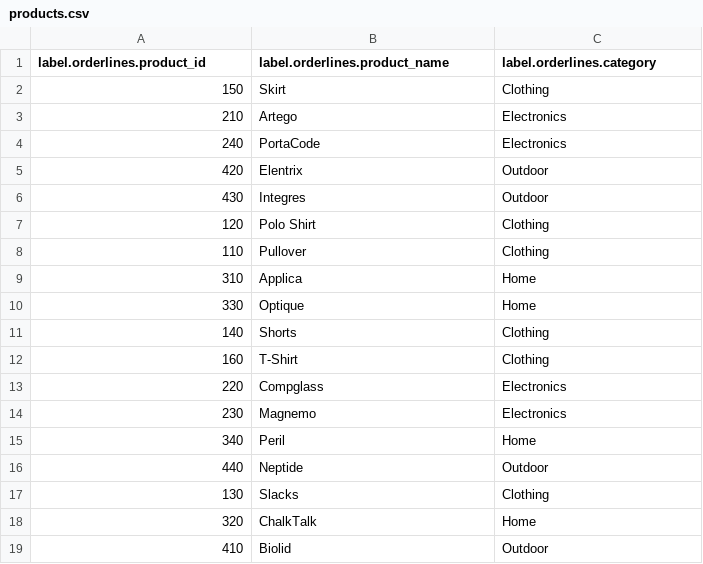
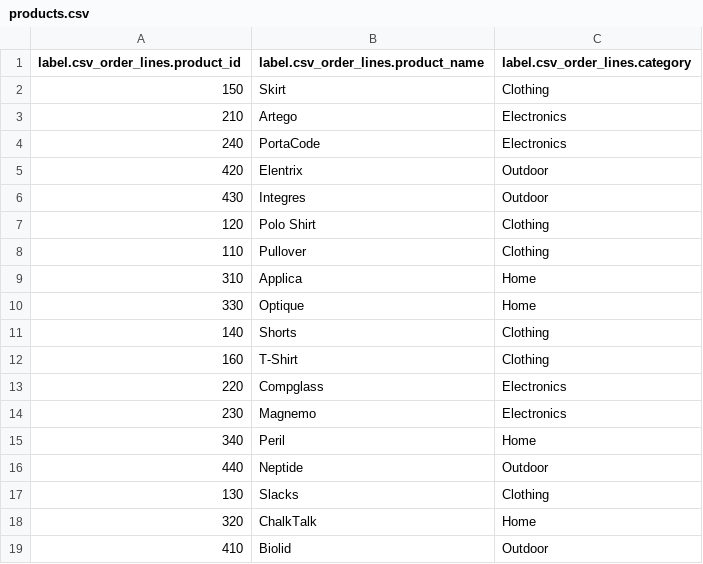
Before and after one commit to gooddata/platform-trial, a CSV file: data/step2/products.csv, drawn as a sheet.

```diff
--- a/data/step2/products.csv
+++ b/data/step2/products.csv
@@ -1,2 +1,2 @@
-label.orderlines.product_id,label.orderlines.product_name,label.orderlines.category
+label.csv_order_lines.product_id,label.csv_order_lines.product_name,label.csv_order_lines.category
 150,Skirt,Clothing
```
Also changed, not shown: data/step2/customers.csv, data/step2/order_lines.csv, 3 other files.
